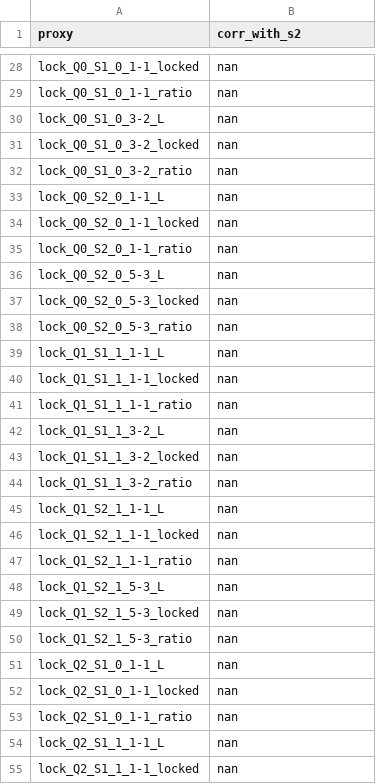
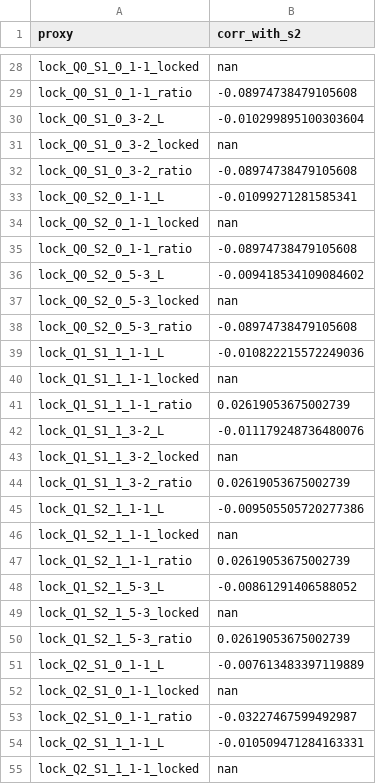
Before and after one commit to cesaragostino/doft-study05-internal-string-layers-below-quark, a CSV file: data/processed/ola1/Ola1_3-2-5_s2_correlations.csv, drawn as a sheet; only a part is shown, gaps mark what is left out; the diff covers the shown part only; the diff names each change by its address in the sheet, - before the commit and + after, or states it on an @@ line.

```diff
--- a/data/processed/ola1/Ola1_3-2-5_s2_correlations.csv
+++ b/data/processed/ola1/Ola1_3-2-5_s2_correlations.csv
-B29 (corr_with_s2): nan
+B29 (corr_with_s2): -0.08974738479105608
-B30 (corr_with_s2): nan
+B30 (corr_with_s2): -0.010299895100303604
-B32 (corr_with_s2): nan
+B32 (corr_with_s2): -0.08974738479105608
-B33 (corr_with_s2): nan
+B33 (corr_with_s2): -0.01099271281585341
-B35 (corr_with_s2): nan
+B35 (corr_with_s2): -0.08974738479105608
-B36 (corr_with_s2): nan
+B36 (corr_with_s2): -0.009418534109084602
-B38 (corr_with_s2): nan
+B38 (corr_with_s2): -0.08974738479105608
-B39 (corr_with_s2): nan
+B39 (corr_with_s2): -0.010822215572249036
-B41 (corr_with_s2): nan
+B41 (corr_with_s2): 0.02619053675002739
-B42 (corr_with_s2): nan
+B42 (corr_with_s2): -0.011179248736480076
-B44 (corr_with_s2): nan
+B44 (corr_with_s2): 0.02619053675002739
-B45 (corr_with_s2): nan
+B45 (corr_with_s2): -0.009505505720277386
-B47 (corr_with_s2): nan
+B47 (corr_with_s2): 0.02619053675002739
-B48 (corr_with_s2): nan
+B48 (corr_with_s2): -0.00861291406588052
-B50 (corr_with_s2): nan
+B50 (corr_with_s2): 0.02619053675002739
-B51 (corr_with_s2): nan
+B51 (corr_with_s2): -0.007613483397119889
-B53 (corr_with_s2): nan
+B53 (corr_with_s2): -0.03227467599492987
-B54 (corr_with_s2): nan
+B54 (corr_with_s2): -0.010509471284163331
```
Also changed, not shown: 51 edited cells elsewhere in this file, data/processed/digest/ola1/best_match_per_run.csv, data/processed/ola1/best_match_per_run.csv, 11 other files.
